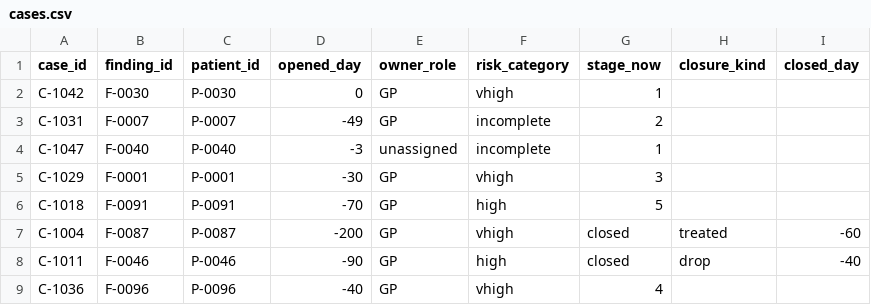
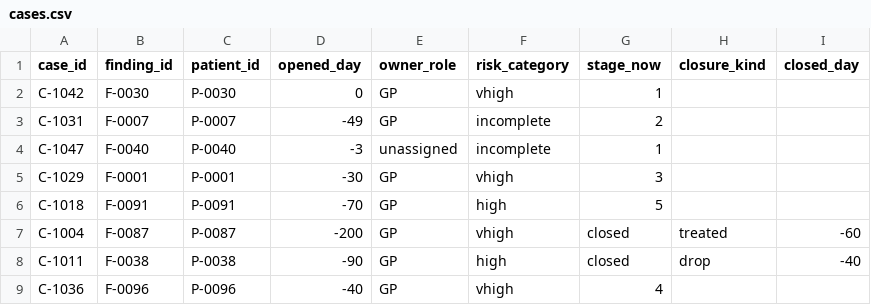
Before and after one commit to bluebud123/osteoporosis, a CSV file: data/cases.csv, drawn as a sheet.

```diff
--- a/data/cases.csv
+++ b/data/cases.csv
@@ -7,3 +7,3 @@ C-1018,F-0091,P-0091,-70,GP,high,5,,
 C-1004,F-0087,P-0087,-200,GP,vhigh,closed,treated,-60
-C-1011,F-0046,P-0046,-90,GP,high,closed,drop,-40
+C-1011,F-0038,P-0038,-90,GP,high,closed,drop,-40
 C-1036,F-0096,P-0096,-40,GP,vhigh,4,,
```
Also changed, not shown: data/findings.csv, data/reports.csv, 19 other files.
